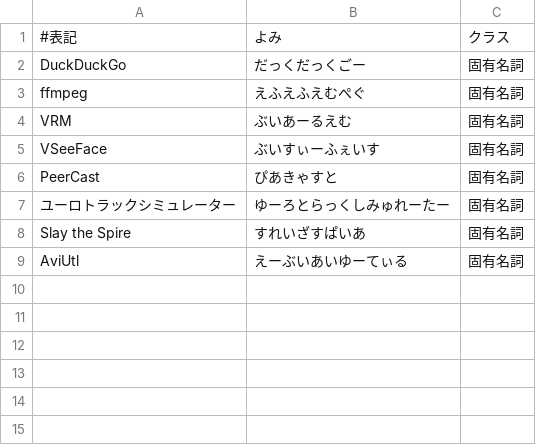
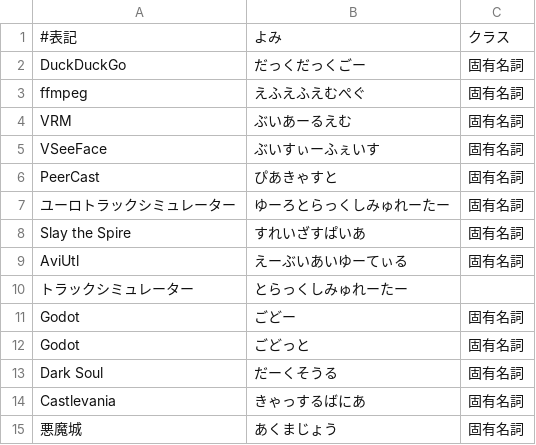
Before and after one commit to Philmist/AmiVoiceUserDic, a TSV file: general/products.tsv, drawn as a sheet; the diff names each change by its address in the sheet, - before the commit and + after, or states it on an @@ line.

Commit message:
Generalの単語を追加

```diff
--- a/general/products.tsv
+++ b/general/products.tsv
+row 10: トラックシミュレーター | とらっくしみゅれーたー
+row 11: Godot | ごどー | 固有名詞
+row 12: Godot | ごどっと | 固有名詞
+row 13: Dark Soul | だーくそうる | 固有名詞
+row 14: Castlevania | きゃっするばにあ | 固有名詞
+row 15: 悪魔城 | あくまじょう | 固有名詞
```
Also changed, not shown: 2 other files.
